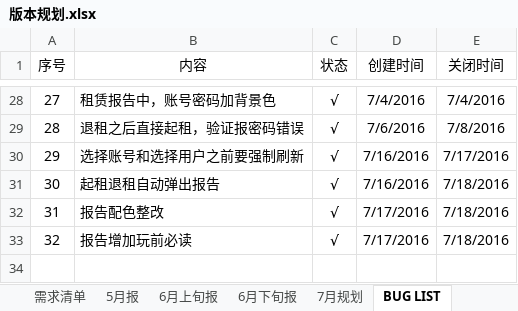
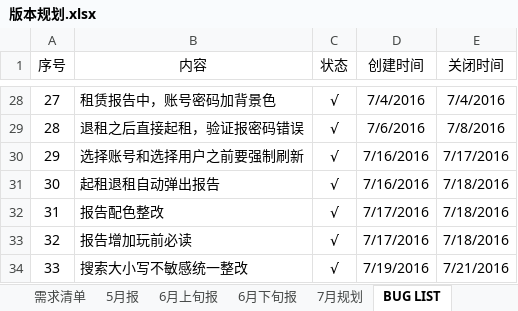
Before and after one commit to fomjar/ski, an Excel workbook: doc/平台/版本规划.xlsx, sheet BUG LIST, drawn as a sheet; only a part is shown, gaps mark what is left out; values as stored, in another font and other column widths than the file's, no borders; table styles not drawn; the diff names each change by its address in the sheet, - before the commit and + after, or states it on an @@ line.

Commit message:
列表支持单选模式 搜索大小写不敏感统一整改

```diff
--- a/doc/平台/版本规划.xlsx (sheet BUG LIST)
+++ b/doc/平台/版本规划.xlsx (sheet BUG LIST)
+row 34: 33 | 搜索大小写不敏感统一整改 | √ | 7/19/2016 | 7/21/2016
```
Also changed, not shown: sheet 需求清单, sheet 版本规划, 9 other files.
